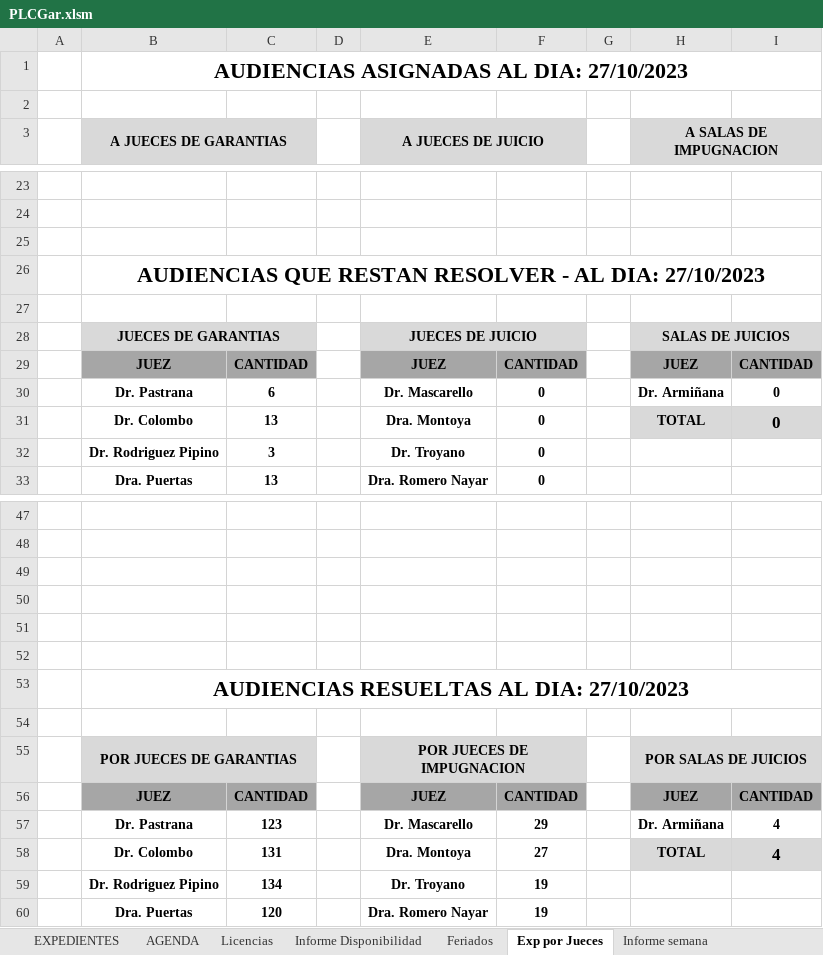
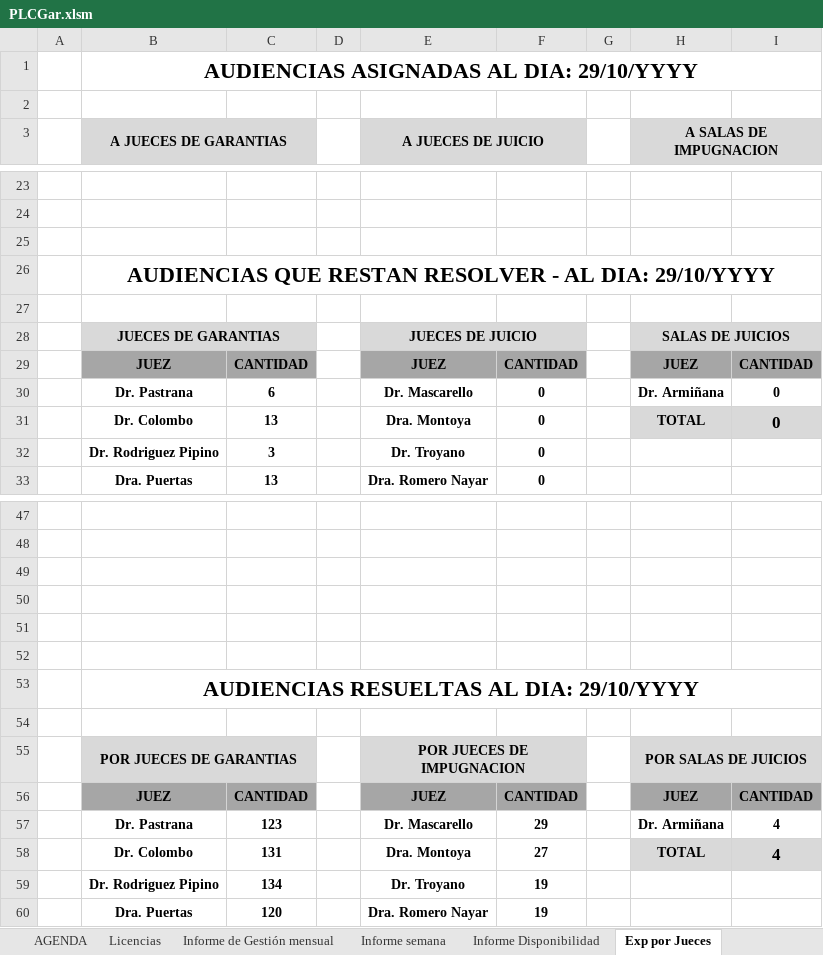
Before and after one commit to Ahira2110/planilla_excel, an Excel workbook: PLCGar.xlsm, sheet Exp por Jueces, drawn as a sheet; only a part is shown, gaps mark what is left out; values as stored, in another font and other column widths than the file's, no borders; the diff names each change by its address in the sheet, - before the commit and + after, or states it on an @@ line.

```diff
--- a/PLCGar.xlsm (sheet Exp por Jueces)
+++ b/PLCGar.xlsm (sheet Exp por Jueces)
+sheet tab: Informe de Gestión mensual
@@ sheet tab order changed: AGENDA | Licencias | Informe de Gestión mensual | Informe semana | Informe Disponibilidad | Exp por Jueces @@
-B1 (A JUECES DE GARANTIAS): AUDIENCIAS ASIGNADAS AL DIA: 27/10/2023
+B1 (A JUECES DE GARANTIAS): AUDIENCIAS ASIGNADAS AL DIA: 29/10/YYYY
-B26 (A JUECES DE GARANTIAS): …AL DIA: 27/10/2023
+B26 (A JUECES DE GARANTIAS): …AL DIA: 29/10/YYYY
-B53 (A JUECES DE GARANTIAS): AUDIENCIAS RESUELTAS AL DIA: 27/10/2023
+B53 (A JUECES DE GARANTIAS): AUDIENCIAS RESUELTAS AL DIA: 29/10/YYYY
```
Also changed, not shown: sheet AUXAG, sheet EXPEDIENTES, sheet Graficos Estadisticos, sheet Exp por Encargado - Alvaro, sheet Exp por Encargado, formulas that keep their value, hidden cells, charts or pictures, 7 other files.
